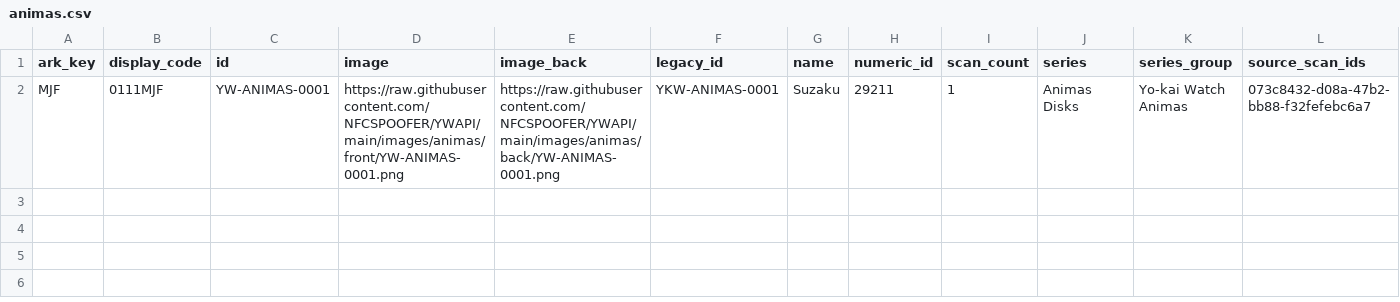
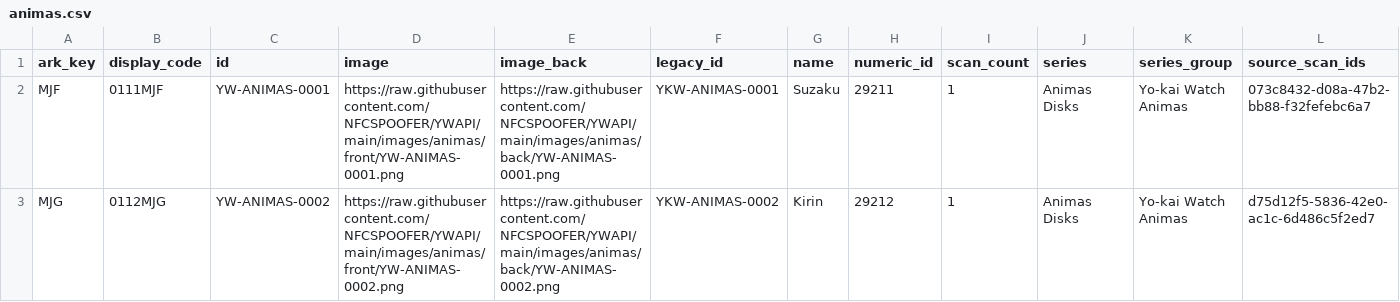
Before and after one commit to NFCSPOOFER/YWAPI, a CSV file: api/animas/animas.csv, drawn as a sheet; only a part is shown; rows hold the shown columns only; the diff names each change by its address in the sheet, - before the commit and + after, or states it on an @@ line.

Commit message:
Add Kirin Animas catalog entry

```diff
--- a/api/animas/animas.csv
+++ b/api/animas/animas.csv
+row 3: MJG | 0112MJG | YW-ANIMAS-0002 | https://raw.githubusercontent.com/NFCSPOOFER/YWAPI/main/images/animas/front/YW-ANIMAS-0002.png | https://raw.githubusercontent.com/NFCSPOOFER/YWAPI/main/images/animas/back/YW-ANIMAS-0002.png | YKW-ANIMAS-0002 | Kirin | 29212 | 1 | Animas Disks | Yo-kai Watch Animas | d75d12f5-5836-42e0-ac1c-6d486c5f2ed7
```
Also changed, not shown: 15 other files.
